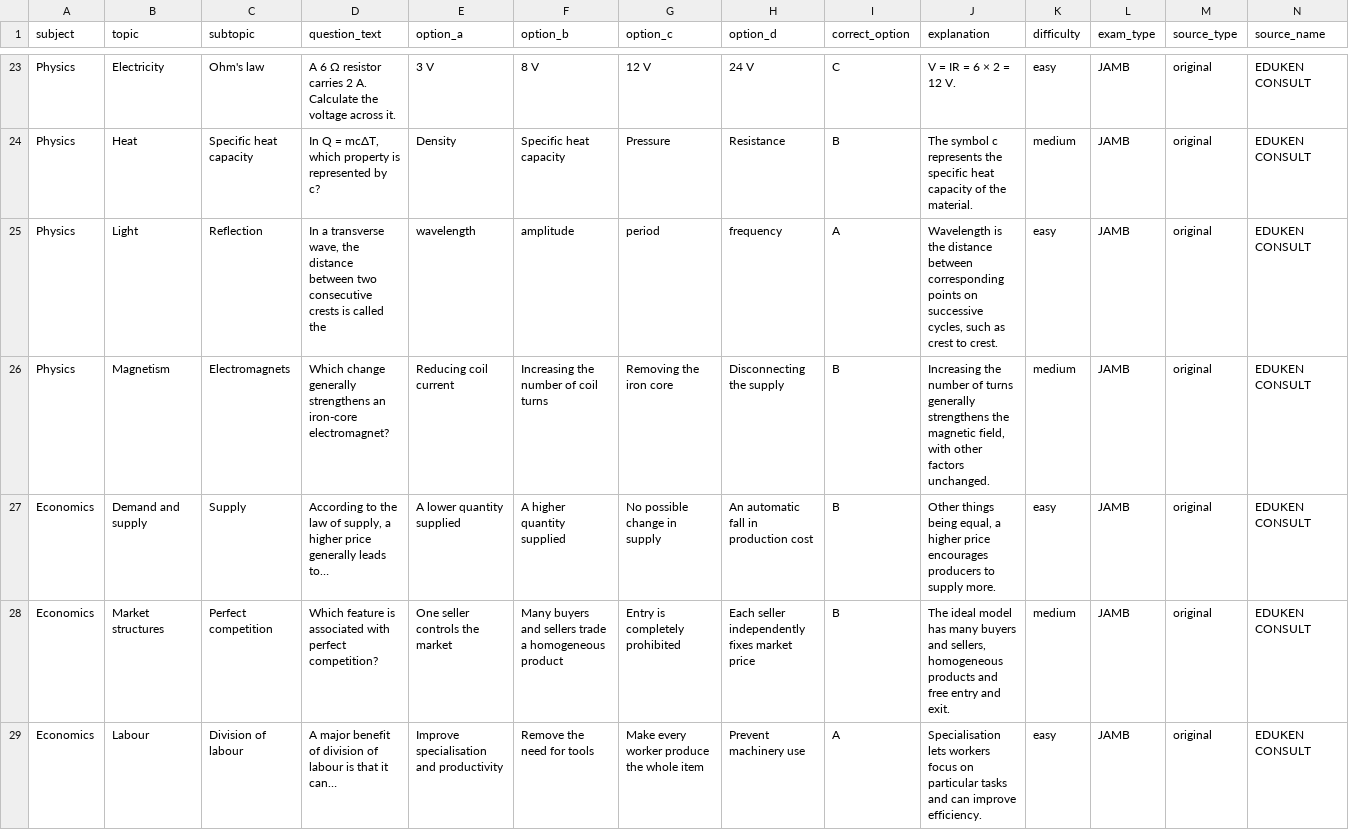
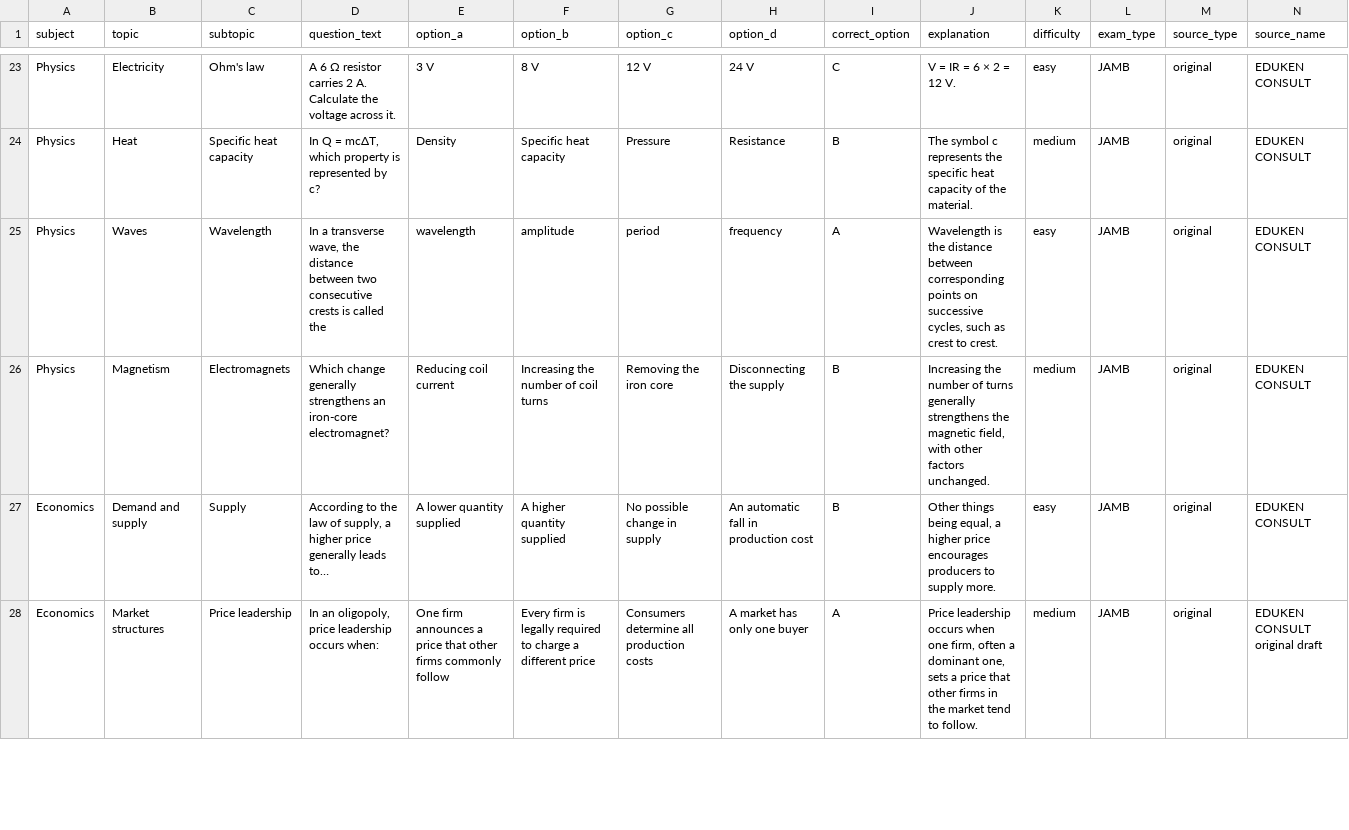
Before and after one commit to timmyjoe385-netizen/EDUKEN-CONSULT-, a CSV file: content/cbt/original-batch-16-40-questions.csv, drawn as a sheet; only a part is shown, gaps mark what is left out; removed rows and columns are numbered as before the commit, all else as after; rows hold the shown columns only; the diff covers the shown part only; the diff names each change by its address in the sheet, - before the commit and + after, or states it on an @@ line.

Commit message:
Diversify repeated concepts and correct topic labels in CBT batch 16

```diff
--- a/content/cbt/original-batch-16-40-questions.csv
+++ b/content/cbt/original-batch-16-40-questions.csv
-B25 (topic): Light
+B25 (topic): Waves
-C25 (subtopic): Reflection
+C25 (subtopic): Wavelength
-C28 (subtopic): Perfect competition
+C28 (subtopic): Price leadership
-D28 (question_text): Which feature is associated with perfect competition?
+D28 (question_text): In an oligopoly, price leadership occurs when:
-E28 (option_a): One seller controls the market
+E28 (option_a): One firm announces a price that other firms commonly follow
-F28 (option_b): Many buyers and sellers trade a homogeneous product
+F28 (option_b): Every firm is legally required to charge a different price
-G28 (option_c): Entry is completely prohibited
+G28 (option_c): Consumers determine all production costs
-H28 (option_d): Each seller independently fixes market price
+H28 (option_d): A market has only one buyer
-I28 (correct_option): B
+I28 (correct_option): A
-J28 (explanation): The ideal model has many buyers and sellers, homogeneous products and free entry and exit.
+J28 (explanation): Price leadership occurs when one firm, often a dominant one, sets a price that other firms in the market tend to follow.
-N28 (source_name): EDUKEN CONSULT
+N28 (source_name): EDUKEN CONSULT original draft
-row 29: Economics | Labour | Division of labour | A major benefit of division of labour is that it can… | Improve specialisation and productivity | Remove the need for tools | Make every worker produce the whole item | Prevent machinery use | A | Specialisation lets workers focus on particular tasks and can improve efficiency. | easy | JAMB | original | EDUKEN CONSULT
```
Also changed, not shown: 1 added row and 44 edited cells elsewhere in this file.
